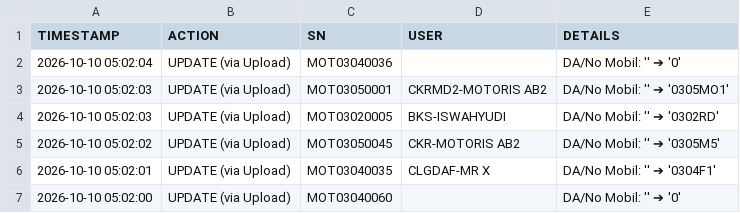
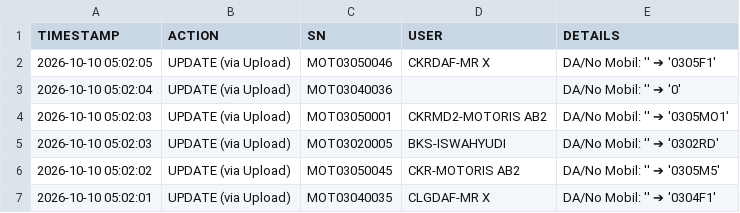
Before and after one commit to ranzfe/it-asset-management, a CSV file: history_log.csv, drawn as a sheet; only a part is shown; the shorter side is filled out with more unchanged rows.

Commit message:
Auto-update history log: 2026-10-10 05:02:05

```diff
--- a/history_log.csv
+++ b/history_log.csv
@@ -1,2 +1,3 @@
 TIMESTAMP,ACTION,SN,USER,DETAILS
+2026-10-10 05:02:05,UPDATE (via Upload),MOT03050046,CKRDAF-MR X,DA/No Mobil: '' ➔ '0305F1'
 2026-10-10 05:02:04,UPDATE (via Upload),MOT03040036,,DA/No Mobil: '' ➔ '0'
```
